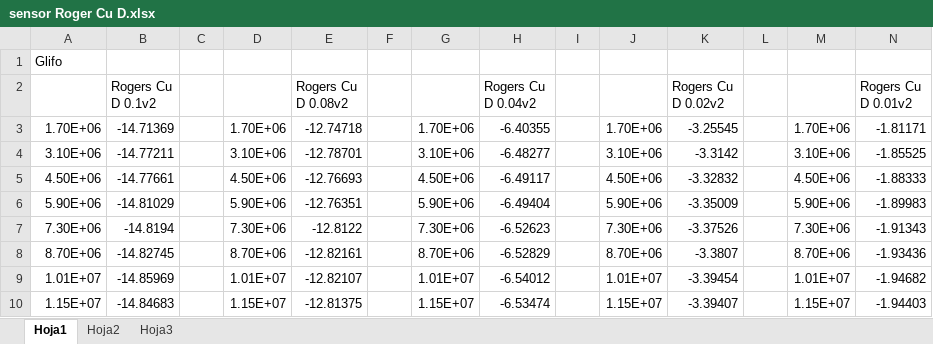
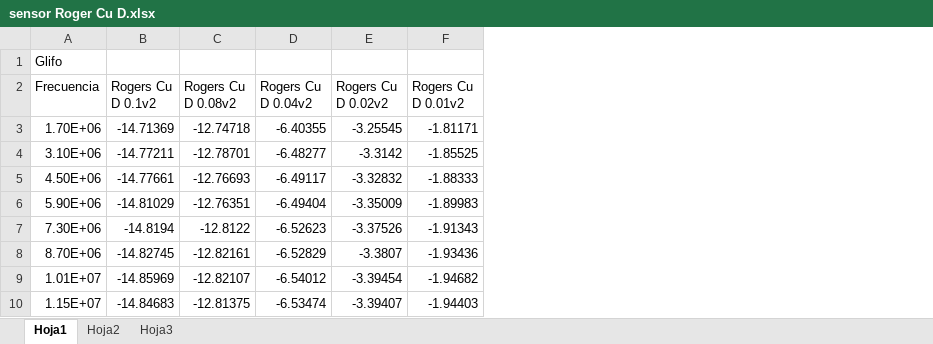
Before and after one commit to Jay-DVT/Substance-Sensor, an Excel workbook: sensor Roger Cu D.xlsx, sheet Hoja1, drawn as a sheet; only a part is shown; values as stored, in another font and other column widths than the file's, no borders; charts and pictures not drawn; the diff names each change by its address in the sheet, - before the commit and + after, or states it on an @@ line.

```diff
--- a/sensor Roger Cu D.xlsx (sheet Hoja1)
+++ b/sensor Roger Cu D.xlsx (sheet Hoja1)
-column C, empty
-column D, rows 3-10: 1.70E+06 | 3.10E+06 | 4.50E+06 | 5.90E+06 | 7.30E+06 | 8.70E+06 | 1.01E+07 | 1.15E+07
-column F, empty
-column G, rows 3-10: 1.70E+06 | 3.10E+06 | 4.50E+06 | 5.90E+06 | 7.30E+06 | 8.70E+06 | 1.01E+07 | 1.15E+07
-column I, empty
-column J, rows 3-10: 1.70E+06 | 3.10E+06 | 4.50E+06 | 5.90E+06 | 7.30E+06 | 8.70E+06 | 1.01E+07 | 1.15E+07
-column L, empty
-column M, rows 3-10: 1.70E+06 | 3.10E+06 | 4.50E+06 | 5.90E+06 | 7.30E+06 | 8.70E+06 | 1.01E+07 | 1.15E+07
-A2: (empty)
+A2: Frecuencia
```
Also changed, not shown: sheet Hoja3, sheet Hoja2, charts or pictures, sensor Roger AG D.xlsx, sensor poli Cu D.xlsx, 1 other file.
